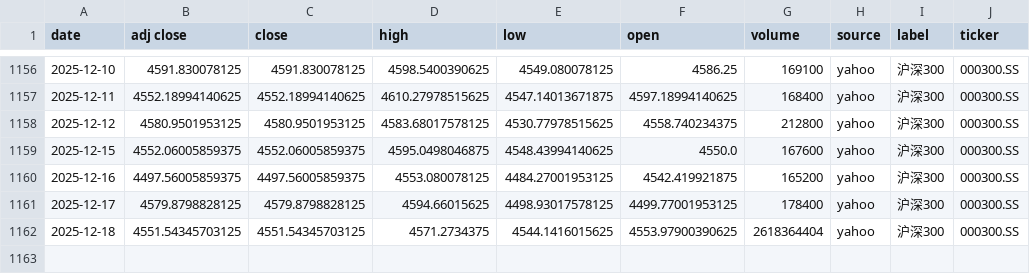
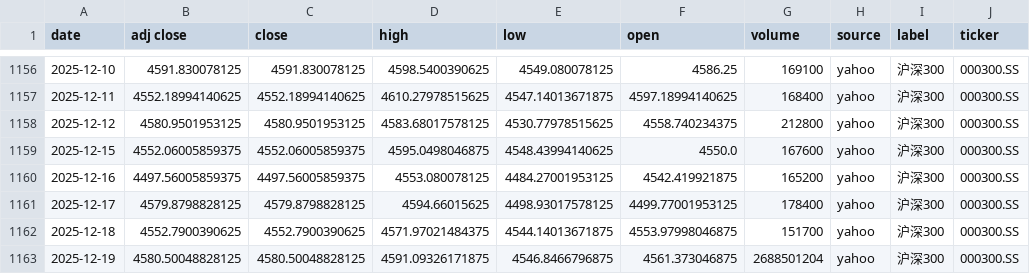
Before and after one commit to zid036116-ship-it/-10.16, a CSV file: docs/indices/沪深300.csv, drawn as a sheet; only a part is shown, gaps mark what is left out.

```diff
--- a/docs/indices/沪深300.csv
+++ b/docs/indices/沪深300.csv
@@ -1161,2 +1161,3 @@
 2025-12-17,4579.8798828125,4579.8798828125,4594.66015625,4498.93017578125,4499.77001953125,178400,yahoo,沪深300,000300.SS
-2025-12-18,4551.54345703125,4551.54345703125,4571.2734375,4544.1416015625,4553.97900390625,2618364404,yahoo,沪深300,000300.SS
+2025-12-18,4552.7900390625,4552.7900390625,4571.97021484375,4544.14013671875,4553.97998046875,151700,yahoo,沪深300,000300.SS
+2025-12-19,4580.50048828125,4580.50048828125,4591.09326171875,4546.8466796875,4561.373046875,2688501204,yahoo,沪深300,000300.SS
```
Also changed, not shown: docs/indices/上证指数.csv, docs/indices/创业板指.csv, 2 other files.
